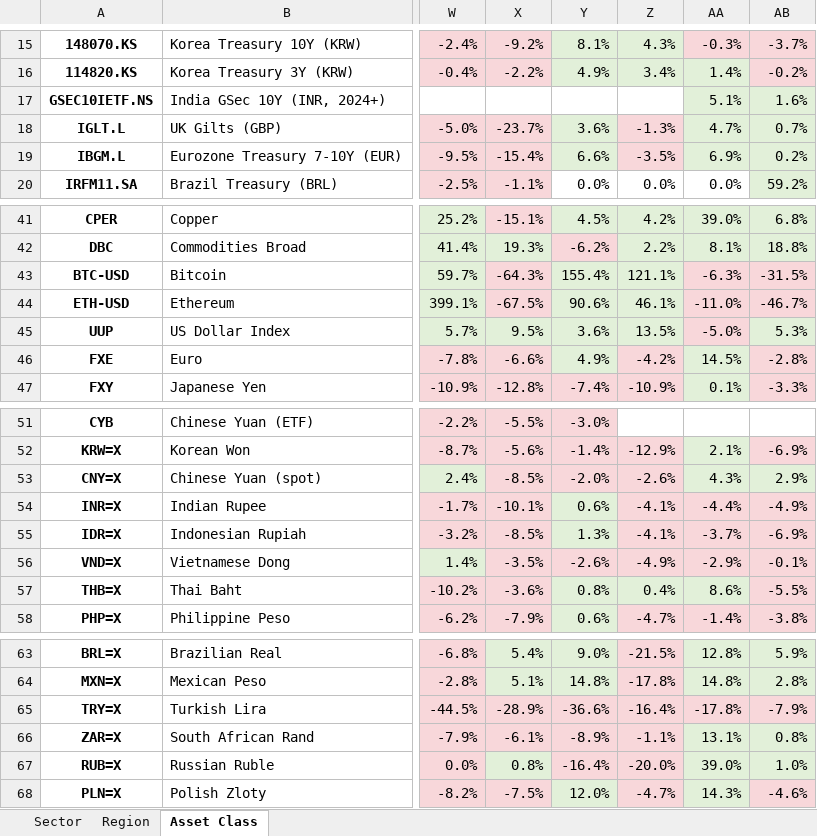
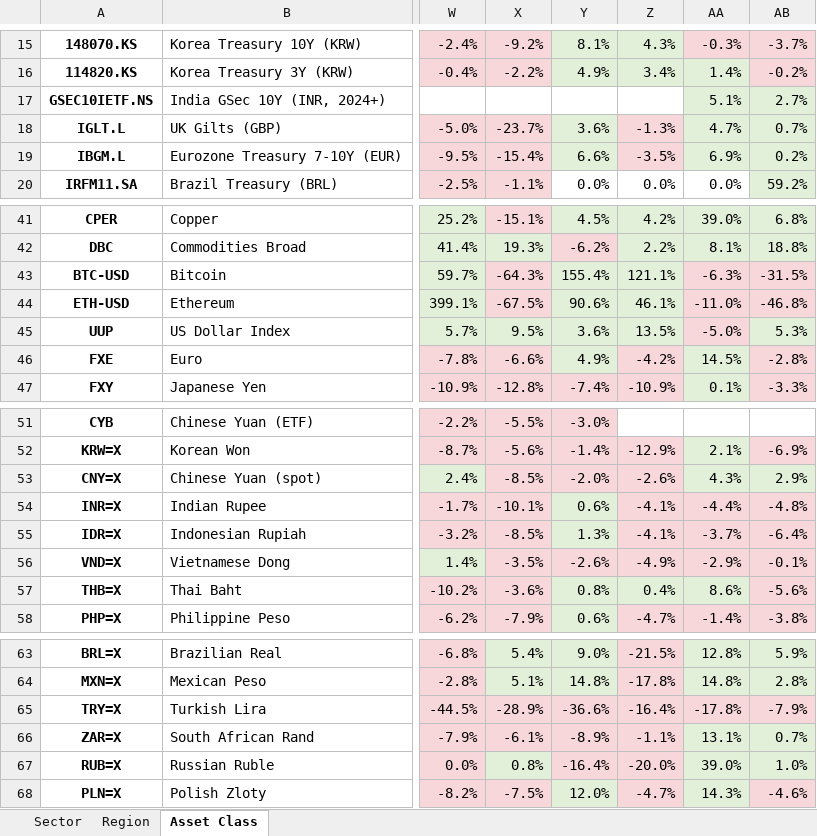
Before and after one commit to nextinvestment/market-reports, an Excel workbook: annual_returns.xlsx, sheet Asset Class, drawn as a sheet; only a part is shown, gaps mark what is left out; values as stored, in another font and other column widths than the file's, no borders; the diff names each change by its address in the sheet, - before the commit and + after, or states it on an @@ line.

```diff
--- a/annual_returns.xlsx (sheet Asset Class)
+++ b/annual_returns.xlsx (sheet Asset Class)
-AB17: 1.6%
+AB17: 2.7%
-AB44: -46.7%
+AB44: -46.8%
-AB54: -4.9%
+AB54: -4.8%
-AB55: -6.9%
+AB55: -6.4%
-AB57: -5.5%
+AB57: -5.6%
-AB66: 0.8%
+AB66: 0.7%
```
Also changed, not shown: 1 other file.
